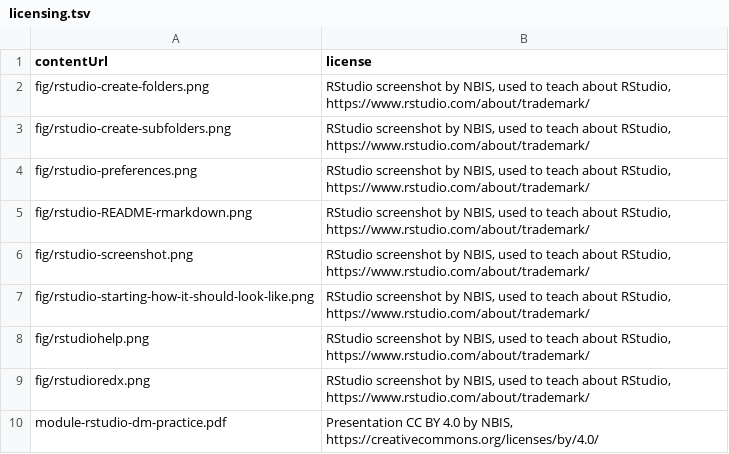
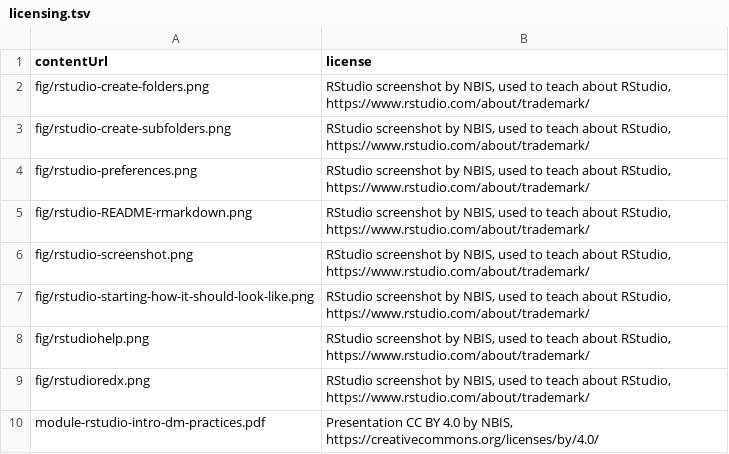
Before and after one commit to NBISweden/module-rstudio-intro-dm-practices, a TSV file: _data/licensing.tsv, drawn as a sheet.

```diff
--- a/_data/licensing.tsv
+++ b/_data/licensing.tsv
@@ -9,2 +9,2 @@ fig/rstudiohelp.png	RStudio screenshot by NBIS, used to teach about RStudio, htt
 fig/rstudioredx.png	RStudio screenshot by NBIS, used to teach about RStudio, https://www.rstudio.com/about/trademark/
-module-rstudio-dm-practice.pdf	Presentation CC BY 4.0 by NBIS, https://creativecommons.org/licenses/by/4.0/
+module-rstudio-intro-dm-practices.pdf	Presentation CC BY 4.0 by NBIS, https://creativecommons.org/licenses/by/4.0/
```
Also changed, not shown: 2 other files.
